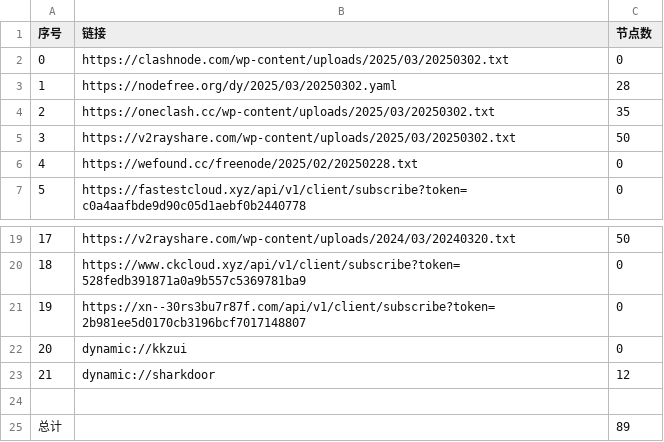
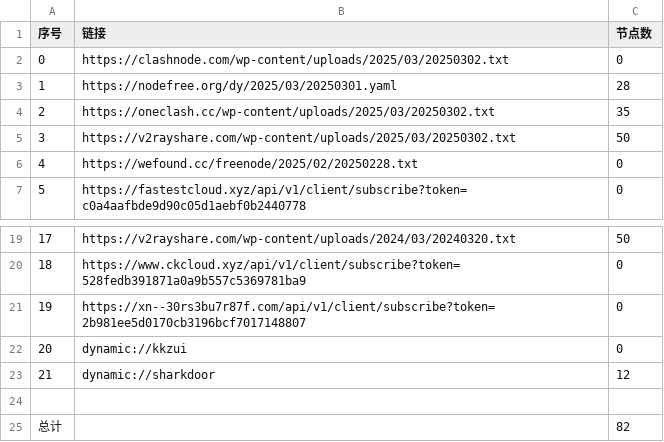
Before and after one commit to zbo5255/AutoMergePublicNodes, a CSV file: list_result.csv, drawn as a sheet; only a part is shown, gaps mark what is left out.

```diff
--- a/list_result.csv
+++ b/list_result.csv
@@ -2,3 +2,3 @@
 0,https://clashnode.com/wp-content/uploads/2025/03/20250302.txt,0
-1,https://nodefree.org/dy/2025/03/20250302.yaml,28
+1,https://nodefree.org/dy/2025/03/20250301.yaml,28
 2,https://oneclash.cc/wp-content/uploads/2025/03/20250302.txt,35
@@ -24,2 +24,2 @@
 
-总计,,89
+总计,,82
```
Also changed, not shown: 9 other files.
